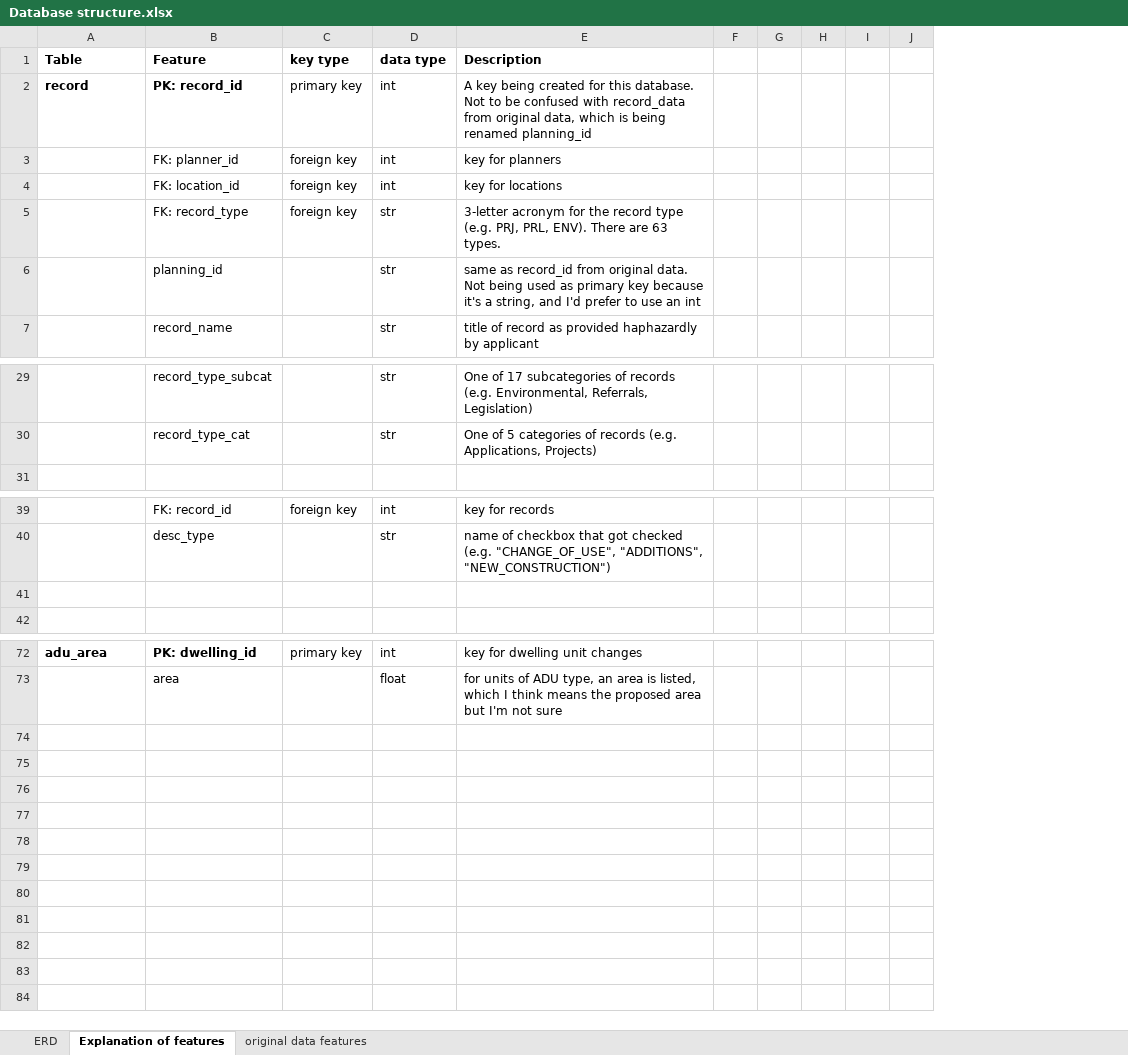
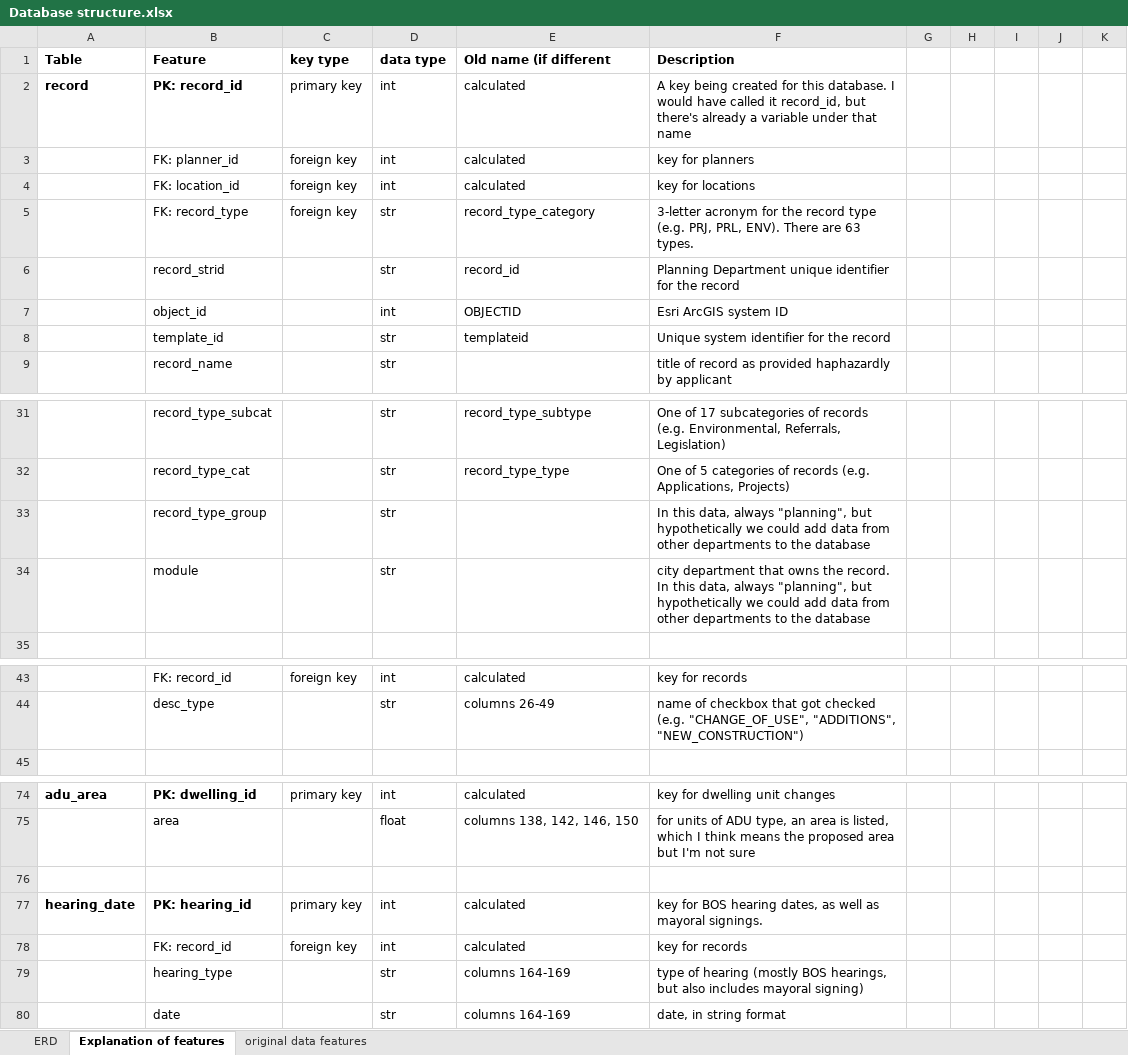
Before and after one commit to YIMBYdata/sf-planning-pipeline, an Excel workbook: Database structure.xlsx, sheet Explanation of features, drawn as a sheet; only a part is shown, gaps mark what is left out; values as stored, in another font and other column widths than the file's, no borders; removed rows and columns are numbered as before the commit, all else as after; the diff covers the shown part only; the diff names each change by its address in the sheet, - before the commit and + after, or states it on an @@ line.

Commit message:
unremove columns from database

```diff
--- a/Database structure.xlsx (sheet Explanation of features)
+++ b/Database structure.xlsx (sheet Explanation of features)
+column E (Old name (if different), rows 2-5: calculated | calculated | calculated | record_type_category; rows 31-32: record_type_subtype | record_type_type; rows 43-44: calculated | columns 26-49; rows 74-75: calculated | columns 138, 142, 146, 150
-column F, empty
+column J, empty
-F2 (Description): …this database. Not to be confused with record_data from original data, which is being renamed planning_id
+F2 (Description): …this database. I would have called it record_id, but there's already a variable under that name
-row 6:  | planning_id |  | str | same as record_id from original data. Not being used as primary key because it's a string, and I'd prefer to use an int
+row 6:  | record_strid |  | str | record_id | Planning Department unique identifier for the record
+row 7:  | object_id |  | int | OBJECTID | Esri ArcGIS system ID
+row 8:  | template_id |  | str | templateid | Unique system identifier for the record
+row 33:  | record_type_group |  | str |  | In this data, always "planning", but hypothetically we could add data from other departments to the database
+row 34:  | module |  | str |  | city department that owns the record. In this data, always "planning", but hypothetically we could add data from other departments to the database
-row 41: (empty)
+row 76: (empty)
+row 77: hearing_date | PK: hearing_id | primary key | int | calculated | key for BOS hearing dates, as well as mayoral signings.
+row 78:  | FK: record_id | foreign key | int | calculated | key for records
+row 79:  | hearing_type |  | str | columns 164-169 | type of hearing (mostly BOS hearings, but also includes mayoral signing)
+row 80:  | date |  | str | columns 164-169 | date, in string format
```
Also changed, not shown: 1 removed row elsewhere in this sheet, sheet original data features, sheet ERD, 2 other files.
